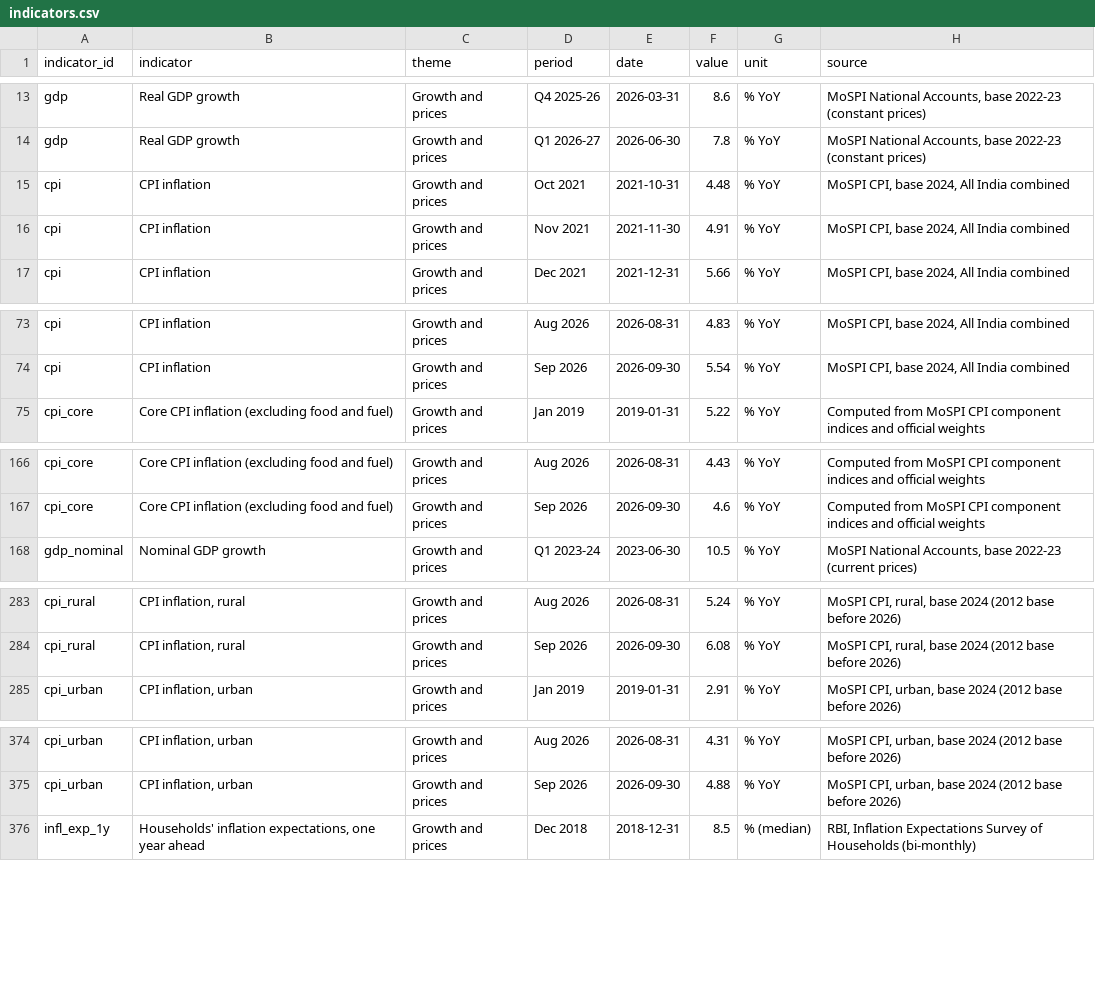
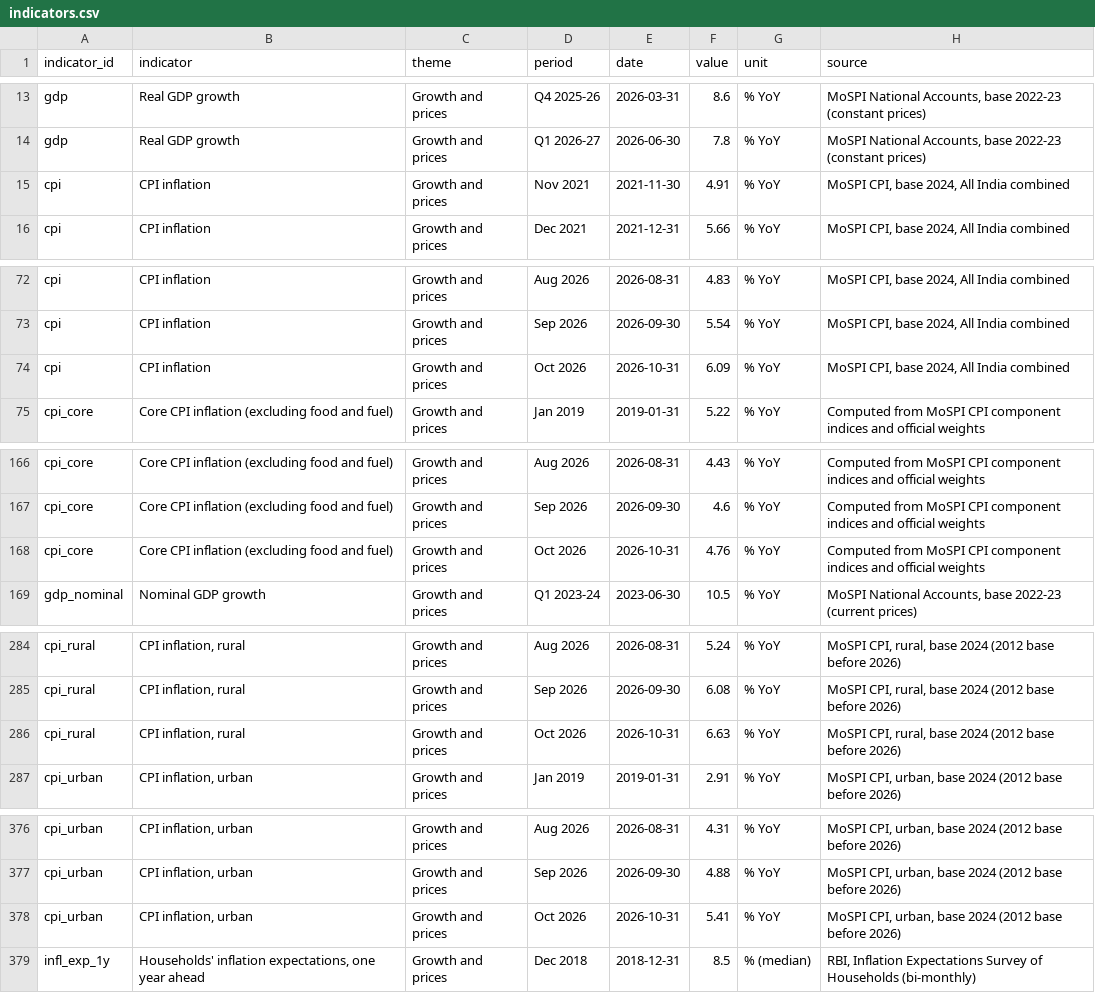
Before and after one commit to pulkitwork2901-creator/Pulkit-Tyagi-NITI-Aayog, a CSV file: public/data/indicators.csv, drawn as a sheet; only a part is shown, gaps mark what is left out; removed rows and columns are numbered as before the commit, all else as after; the diff covers the shown part only; the diff names each change by its address in the sheet, - before the commit and + after, or states it on an @@ line.

Commit message:
Refresh indicators 2026-11-12

```diff
--- a/public/data/indicators.csv
+++ b/public/data/indicators.csv
-row 15: cpi | CPI inflation | Growth and prices | Oct 2021 | 2021-10-31 | 4.48 | % YoY | MoSPI CPI, base 2024, All India combined
+row 74: cpi | CPI inflation | Growth and prices | Oct 2026 | 2026-10-31 | 6.09 | % YoY | MoSPI CPI, base 2024, All India combined
+row 168: cpi_core | Core CPI inflation (excluding food and fuel) | Growth and prices | Oct 2026 | 2026-10-31 | 4.76 | % YoY | Computed from MoSPI CPI component indices and official weights
+row 286: cpi_rural | CPI inflation, rural | Growth and prices | Oct 2026 | 2026-10-31 | 6.63 | % YoY | MoSPI CPI, rural, base 2024 (2012 base before 2026)
+row 378: cpi_urban | CPI inflation, urban | Growth and prices | Oct 2026 | 2026-10-31 | 5.41 | % YoY | MoSPI CPI, urban, base 2024 (2012 base before 2026)
```
Also changed, not shown: 2 added rows elsewhere in this file, 1 other file.
